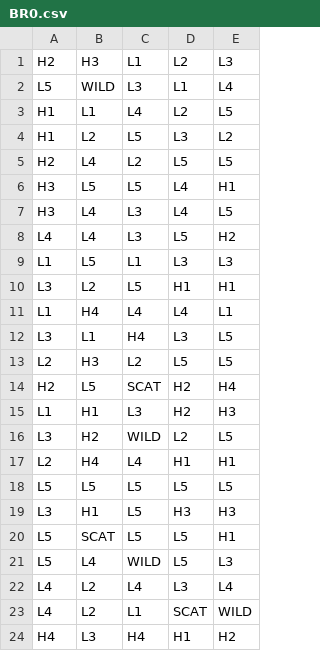
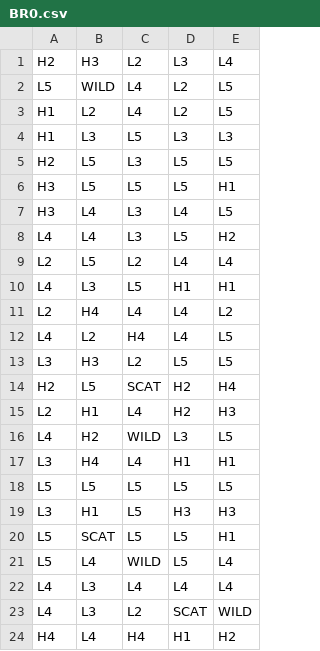
Before and after one commit to dfine123/prism-path, a CSV file: math/games/prism_path/reels/BR0.csv, drawn as a sheet; only a part is shown; the diff covers the shown part only.

```diff
--- a/math/games/prism_path/reels/BR0.csv
+++ b/math/games/prism_path/reels/BR0.csv
@@ -1,18 +1,18 @@
-H2,H3,L1,L2,L3
-L5,WILD,L3,L1,L4
-H1,L1,L4,L2,L5
-H1,L2,L5,L3,L2
-H2,L4,L2,L5,L5
-H3,L5,L5,L4,H1
+H2,H3,L2,L3,L4
+L5,WILD,L4,L2,L5
+H1,L2,L4,L2,L5
+H1,L3,L5,L3,L3
+H2,L5,L3,L5,L5
+H3,L5,L5,L5,H1
 H3,L4,L3,L4,L5
 L4,L4,L3,L5,H2
-L1,L5,L1,L3,L3
-L3,L2,L5,H1,H1
-L1,H4,L4,L4,L1
-L3,L1,H4,L3,L5
-L2,H3,L2,L5,L5
+L2,L5,L2,L4,L4
+L4,L3,L5,H1,H1
+L2,H4,L4,L4,L2
+L4,L2,H4,L4,L5
+L3,H3,L2,L5,L5
 H2,L5,SCAT,H2,H4
-L1,H1,L3,H2,H3
-L3,H2,WILD,L2,L5
-L2,H4,L4,H1,H1
+L2,H1,L4,H2,H3
+L4,H2,WILD,L3,L5
+L3,H4,L4,H1,H1
 L5,L5,L5,L5,L5
@@ -20,5 +20,5 @@ L3,H1,L5,H3,H3
 L5,SCAT,L5,L5,H1
-L5,L4,WILD,L5,L3
-L4,L2,L4,L3,L4
-L4,L2,L1,SCAT,WILD
-H4,L3,H4,H1,H2
+L5,L4,WILD,L5,L4
+L4,L3,L4,L4,L4
+L4,L3,L2,SCAT,WILD
+H4,L4,H4,H1,H2
```
Also changed, not shown: 2 added rows, 2 removed rows and 42 edited cells elsewhere in this file, math/games/prism_path/reels/FR0.csv, 14 other files.
